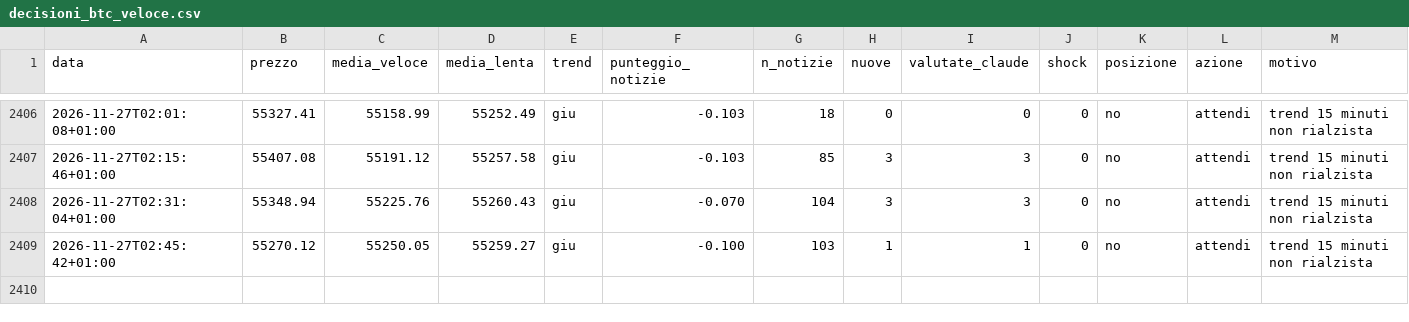
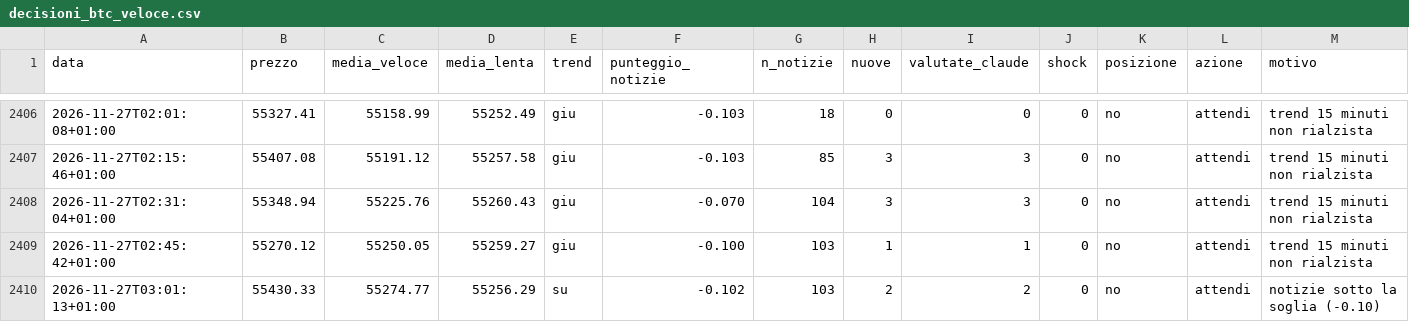
Before and after one commit to Van3d-max/sol-sentinel-, a CSV file: decisioni_btc_veloce.csv, drawn as a sheet; only a part is shown, gaps mark what is left out; rows hold the shown columns only; the diff names each change by its address in the sheet, - before the commit and + after, or states it on an @@ line.

```diff
--- a/decisioni_btc_veloce.csv
+++ b/decisioni_btc_veloce.csv
+row 2410: 2026-11-27T03:01:13+01:00 | 55430.33 | 55274.77 | 55256.29 | su | -0.102 | 103 | 2 | 2 | 0 | no | attendi | notizie sotto la soglia (-0.10)
```
Also changed, not shown: decisioni_eth_veloce.csv, decisioni_shib_veloce.csv, 8 other files.
